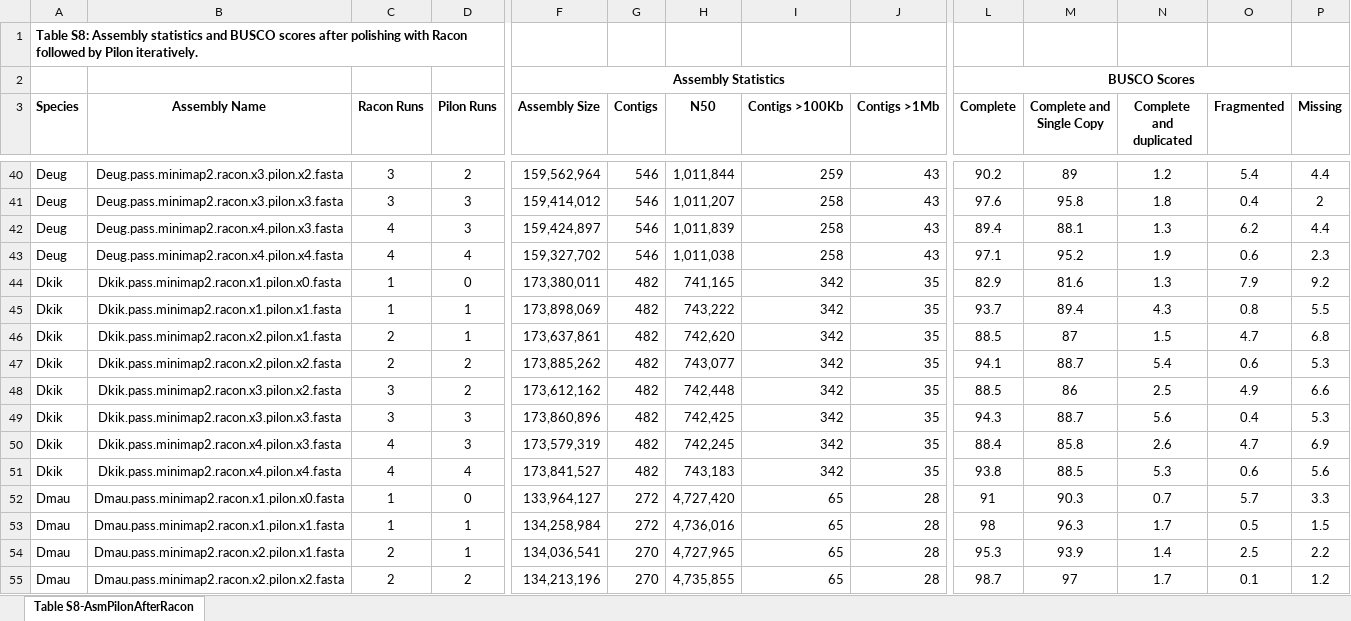
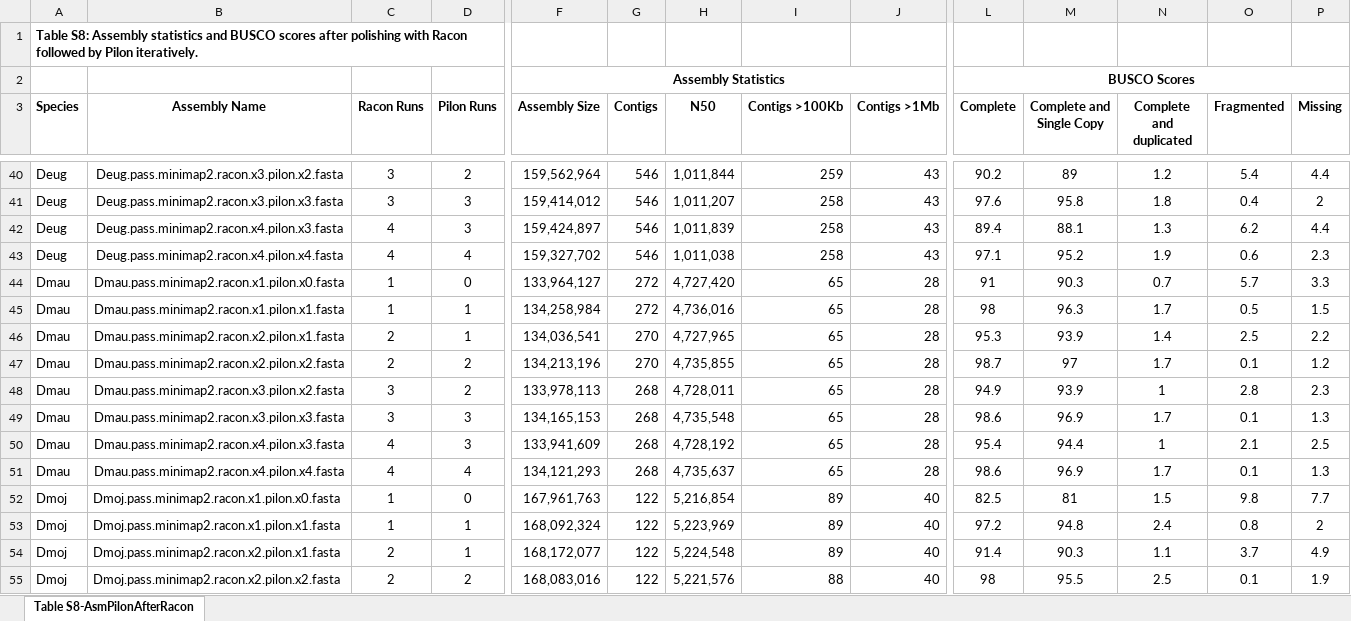
Before and after one commit to danrdanny/Drosophila15GenomesProject, an Excel workbook: supplementalData/Table S8.xlsx, sheet Table S8-AsmPilonAfterRacon, drawn as a sheet; only a part is shown, gaps mark what is left out; the shorter side is filled out with more unchanged rows; values as stored, in another font and other column widths than the file's, no borders; rows hold the shown columns only; the diff names each change by its address in the sheet, - before the commit and + after, or states it on an @@ line.

```diff
--- a/supplementalData/Table S8.xlsx (sheet Table S8-AsmPilonAfterRacon)
+++ b/supplementalData/Table S8.xlsx (sheet Table S8-AsmPilonAfterRacon)
-row 44: Dkik | Dkik.pass.minimap2.racon.x1.pilon.x0.fasta | 1 | 0 | 173,380,011 | 482 | 741,165 | 342 | 35 | 82.9 | 81.6 | 1.3 | 7.9 | 9.2
-row 45: Dkik | Dkik.pass.minimap2.racon.x1.pilon.x1.fasta | 1 | 1 | 173,898,069 | 482 | 743,222 | 342 | 35 | 93.7 | 89.4 | 4.3 | 0.8 | 5.5
-row 46: Dkik | Dkik.pass.minimap2.racon.x2.pilon.x1.fasta | 2 | 1 | 173,637,861 | 482 | 742,620 | 342 | 35 | 88.5 | 87 | 1.5 | 4.7 | 6.8
-row 47: Dkik | Dkik.pass.minimap2.racon.x2.pilon.x2.fasta | 2 | 2 | 173,885,262 | 482 | 743,077 | 342 | 35 | 94.1 | 88.7 | 5.4 | 0.6 | 5.3
-row 48: Dkik | Dkik.pass.minimap2.racon.x3.pilon.x2.fasta | 3 | 2 | 173,612,162 | 482 | 742,448 | 342 | 35 | 88.5 | 86 | 2.5 | 4.9 | 6.6
-row 49: Dkik | Dkik.pass.minimap2.racon.x3.pilon.x3.fasta | 3 | 3 | 173,860,896 | 482 | 742,425 | 342 | 35 | 94.3 | 88.7 | 5.6 | 0.4 | 5.3
-row 50: Dkik | Dkik.pass.minimap2.racon.x4.pilon.x3.fasta | 4 | 3 | 173,579,319 | 482 | 742,245 | 342 | 35 | 88.4 | 85.8 | 2.6 | 4.7 | 6.9
-row 51: Dkik | Dkik.pass.minimap2.racon.x4.pilon.x4.fasta | 4 | 4 | 173,841,527 | 482 | 743,183 | 342 | 35 | 93.8 | 88.5 | 5.3 | 0.6 | 5.6
```
Also changed, not shown: supplementalData/Table S2.xlsx, supplementalData/Table S3.xlsx, 13 other files.
